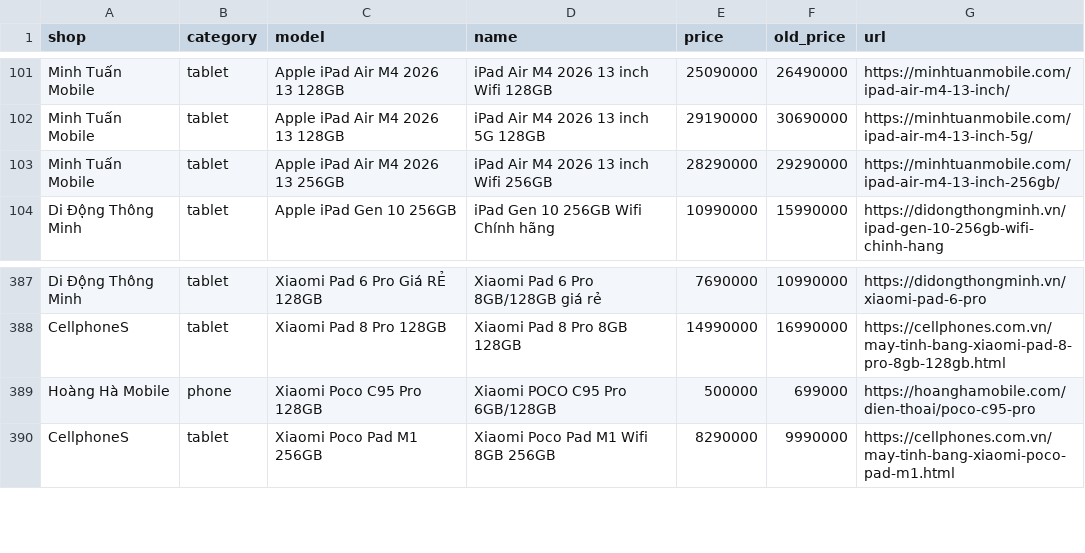
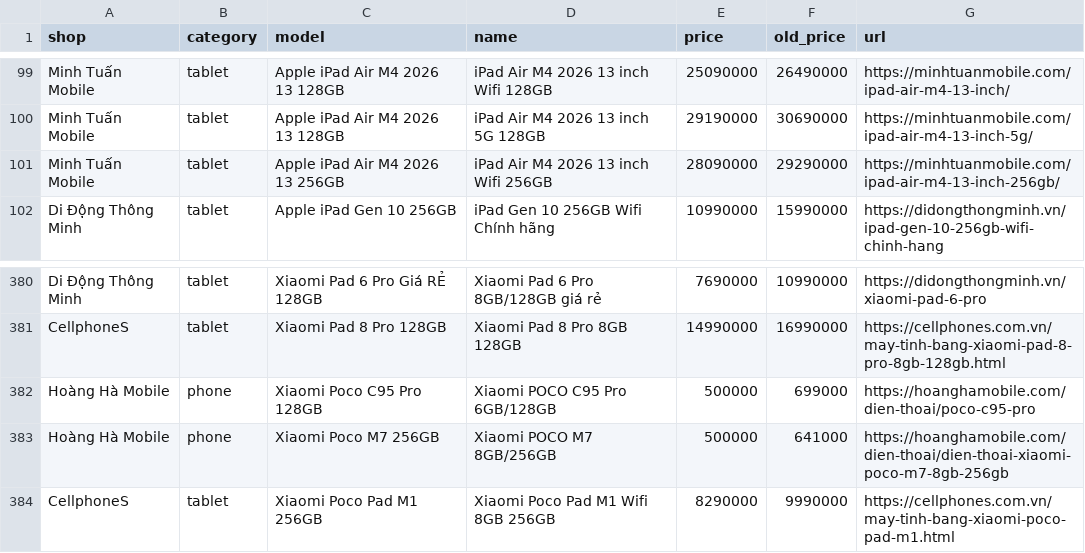
Before and after one commit to tuongphanbase/phone-tablet-price-emailer, a CSV file: docs/prices.csv, drawn as a sheet; only a part is shown, gaps mark what is left out; the diff covers the shown part only.

```diff
--- a/docs/prices.csv
+++ b/docs/prices.csv
@@ -102,3 +100,3 @@ Minh Tuấn Mobile,tablet,Apple iPad Air M4 2026 13 128GB,iPad Air M4 2026 13 in
 Minh Tuấn Mobile,tablet,Apple iPad Air M4 2026 13 128GB,iPad Air M4 2026 13 inch 5G 128GB,29190000,30690000,https://minhtuanmobile.com/ipad-air-m4-13-inch-5g/
-Minh Tuấn Mobile,tablet,Apple iPad Air M4 2026 13 256GB,iPad Air M4 2026 13 inch Wifi 256GB,28290000,29290000,https://minhtuanmobile.com/ipad-air-m4-13-inch-256gb/
+Minh Tuấn Mobile,tablet,Apple iPad Air M4 2026 13 256GB,iPad Air M4 2026 13 inch Wifi 256GB,28090000,29290000,https://minhtuanmobile.com/ipad-air-m4-13-inch-256gb/
 Di Động Thông Minh,tablet,Apple iPad Gen 10 256GB,iPad Gen 10 256GB Wifi Chính hãng,10990000,15990000,https://didongthongminh.vn/ipad-gen-10-256gb-wifi-chinh-hang
@@ -389,2 +382,3 @@ CellphoneS,tablet,Xiaomi Pad 8 Pro 128GB,Xiaomi Pad 8 Pro 8GB 128GB,14990000,169
 Hoàng Hà Mobile,phone,Xiaomi Poco C95 Pro 128GB,Xiaomi POCO C95 Pro 6GB/128GB,500000,699000,https://hoanghamobile.com/dien-thoai/poco-c95-pro
+Hoàng Hà Mobile,phone,Xiaomi Poco M7 256GB,Xiaomi POCO M7 8GB/256GB,500000,641000,https://hoanghamobile.com/dien-thoai/dien-thoai-xiaomi-poco-m7-8gb-256gb
 CellphoneS,tablet,Xiaomi Poco Pad M1 256GB,Xiaomi Poco Pad M1 Wifi 8GB 256GB,8290000,9990000,https://cellphones.com.vn/may-tinh-bang-xiaomi-poco-pad-m1.html
```
Also changed, not shown: 4 added rows, 11 removed rows and 1 edited cell elsewhere in this file, 2 other files.
